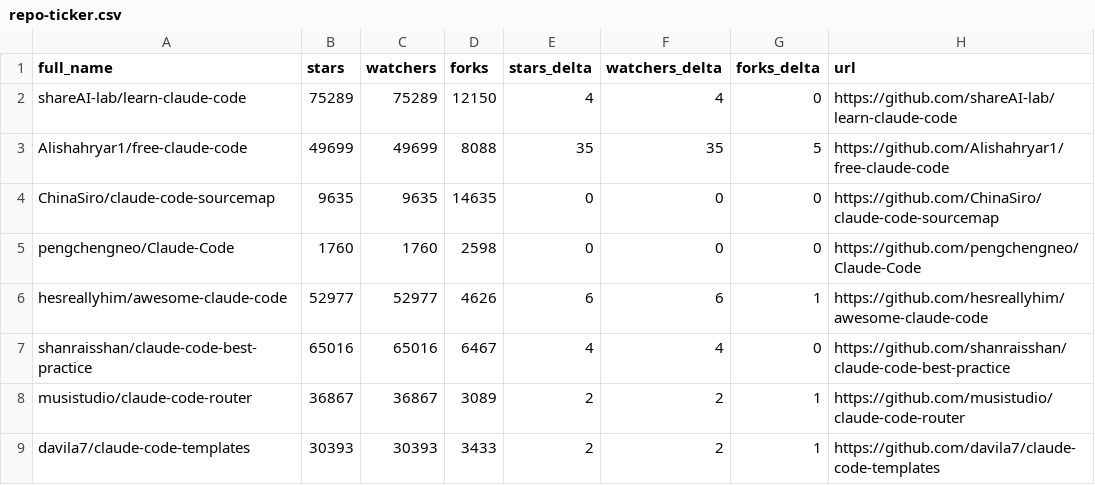
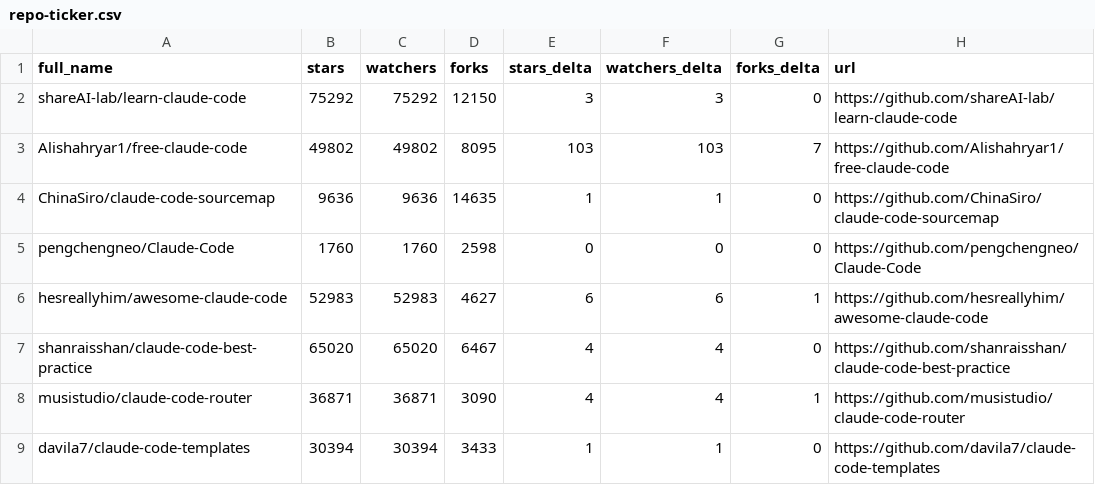
Before and after one commit to kantorcodes/awesome-claude-code, a CSV file: data/repo-ticker.csv, drawn as a sheet; only a part is shown; the diff covers the shown part only.

```diff
--- a/data/repo-ticker.csv
+++ b/data/repo-ticker.csv
@@ -1,9 +1,9 @@
 full_name,stars,watchers,forks,stars_delta,watchers_delta,forks_delta,url
-shareAI-lab/learn-claude-code,75289,75289,12150,4,4,0,https://github.com/shareAI-lab/learn-claude-code
-Alishahryar1/free-claude-code,49699,49699,8088,35,35,5,https://github.com/Alishahryar1/free-claude-code
-ChinaSiro/claude-code-sourcemap,9635,9635,14635,0,0,0,https://github.com/ChinaSiro/claude-code-sourcemap
+shareAI-lab/learn-claude-code,75292,75292,12150,3,3,0,https://github.com/shareAI-lab/learn-claude-code
+Alishahryar1/free-claude-code,49802,49802,8095,103,103,7,https://github.com/Alishahryar1/free-claude-code
+ChinaSiro/claude-code-sourcemap,9636,9636,14635,1,1,0,https://github.com/ChinaSiro/claude-code-sourcemap
 pengchengneo/Claude-Code,1760,1760,2598,0,0,0,https://github.com/pengchengneo/Claude-Code
-hesreallyhim/awesome-claude-code,52977,52977,4626,6,6,1,https://github.com/hesreallyhim/awesome-claude-code
-shanraisshan/claude-code-best-practice,65016,65016,6467,4,4,0,https://github.com/shanraisshan/claude-code-best-practice
-musistudio/claude-code-router,36867,36867,3089,2,2,1,https://github.com/musistudio/claude-code-router
-davila7/claude-code-templates,30393,30393,3433,2,2,1,https://github.com/davila7/claude-code-templates
+hesreallyhim/awesome-claude-code,52983,52983,4627,6,6,1,https://github.com/hesreallyhim/awesome-claude-code
+shanraisshan/claude-code-best-practice,65020,65020,6467,4,4,0,https://github.com/shanraisshan/claude-code-best-practice
+musistudio/claude-code-router,36871,36871,3090,4,4,1,https://github.com/musistudio/claude-code-router
+davila7/claude-code-templates,30394,30394,3433,1,1,0,https://github.com/davila7/claude-code-templates
```
Also changed, not shown: 1 added row, 1 removed row, 2 moved rows and 109 edited cells elsewhere in this file, 2 other files.
